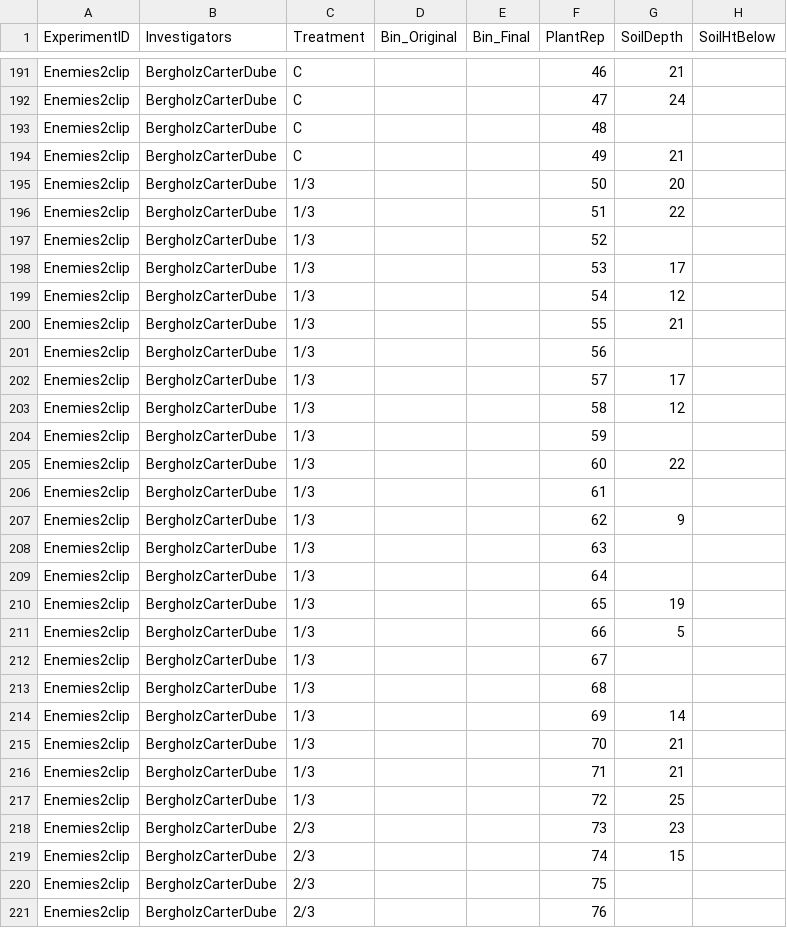
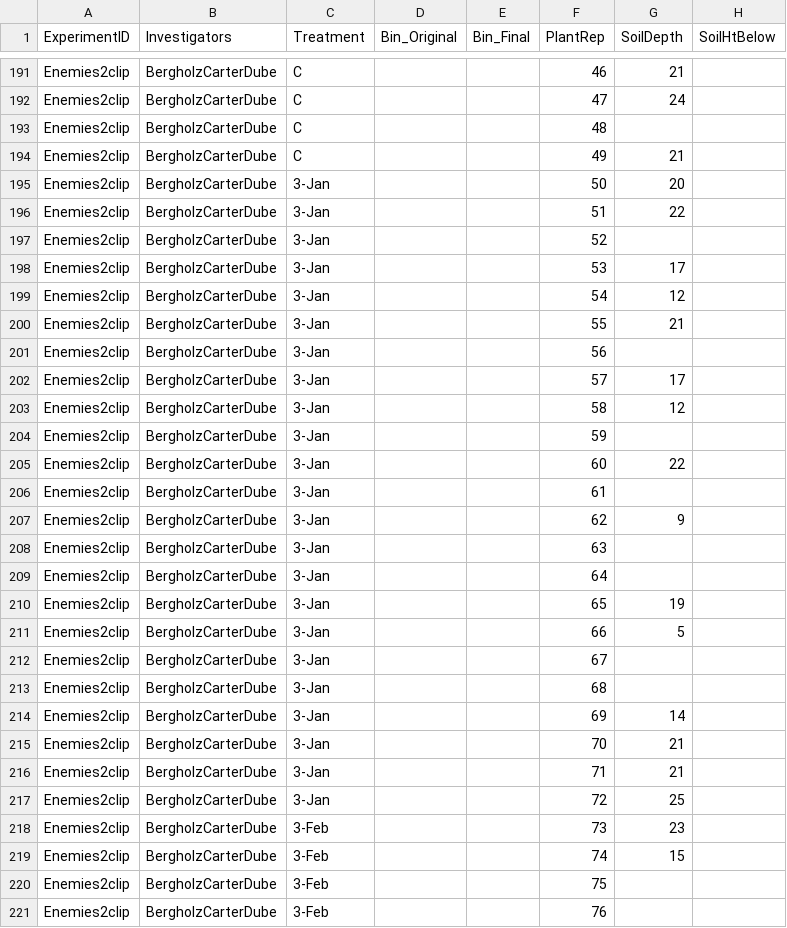
Before and after one commit to ncemery/4460_LastheniaDispersal, a CSV file: DispersalPlasticityMasterData.csv, drawn as a sheet; only a part is shown, gaps mark what is left out; the diff covers the shown part only; the diff names each change by its address in the sheet, - before the commit and + after, or states it on an @@ line.

```diff
--- a/DispersalPlasticityMasterData.csv
+++ b/DispersalPlasticityMasterData.csv
-C195:C217 (Treatment): 1/3
+C195:C217 (Treatment): 3-Jan
-C218:C221 (Treatment): 2/3
+C218:C221 (Treatment): 3-Feb
```
Also changed, not shown: 135 edited cells elsewhere in this file.
